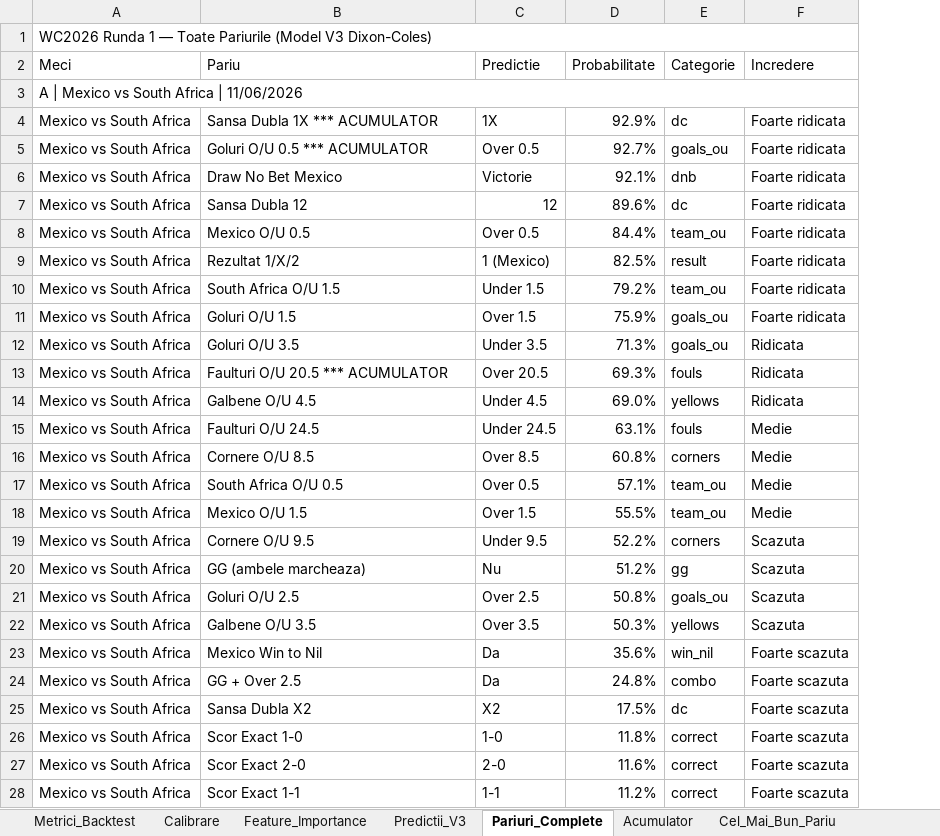
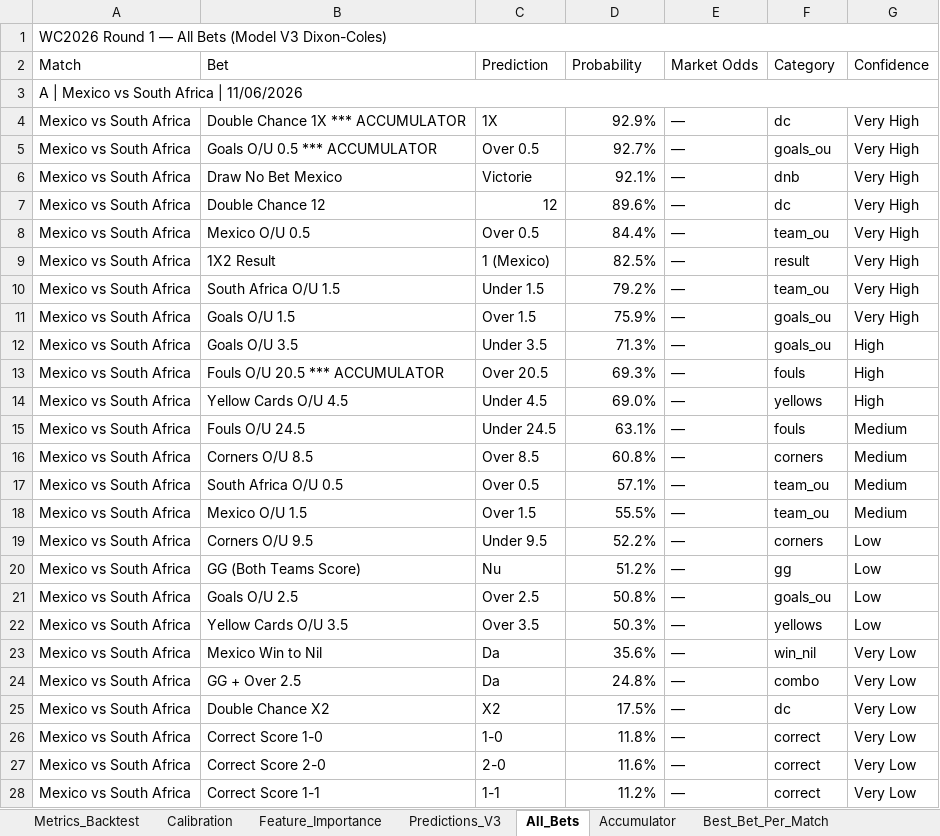
Before and after one commit to razvanvancaa/worldcup-prediction-poisson-xgboost, an Excel workbook: backtest_v3.xlsx, sheet All_Bets, drawn as a sheet; only a part is shown; values as stored, in another font and other column widths than the file's, no cell formats; removed rows and columns are numbered as before the commit, all else as after; the diff covers the shown part only; the diff names each change by its address in the sheet, - before the commit and + after, or states it on an @@ line.

Commit message:
Regenerate Excel: market odds column, GG odds fix, full o25/u25/gg/ng

```diff
--- a/backtest_v3.xlsx (sheet All_Bets)
+++ b/backtest_v3.xlsx (sheet All_Bets)
-sheet tab: Metrici_Backtest
+sheet tab: Metrics_Backtest
-sheet tab: Calibrare
+sheet tab: Calibration
-sheet tab: Predictii_V3
+sheet tab: Predictions_V3
-sheet tab: Pariuri_Complete
+sheet tab: All_Bets
-sheet tab: Acumulator
+sheet tab: Accumulator
-sheet tab: Cel_Mai_Bun_Pariu
+sheet tab: Best_Bet_Per_Match
+column E, rows 4-28: all —
-column F, rows 4-28: Foarte ridicata | Foarte ridicata | Foarte ridicata | Foarte ridicata | Foarte ridicata | Foarte ridicata | Foarte ridicata | Foarte ridicata | Ridicata | Ridicata | Ridicata | Medie | Medie | Medie | Medie | Scazuta | Scazuta | Scazuta | Scazuta | Foarte scazuta | Foarte scazuta | Foarte scazuta | Foarte scazuta | Foarte scazuta | Foarte scazuta
+column G, rows 4-28: Very High | Very High | Very High | Very High | Very High | Very High | Very High | Very High | High | High | High | Medium | Medium | Medium | Medium | Low | Low | Low | Low | Very Low | Very Low | Very Low | Very Low | Very Low | Very Low
-A1: WC2026 Runda 1 — Toate Pariurile (Model V3…
+A1: WC2026 Round 1 — All Bets (Model V3…
-row 2: Meci | Pariu | Predictie | Probabilitate | Categorie | Incredere
+row 2: Match | Bet | Prediction | Probability | Market Odds | Category | Confidence
-B4: Sansa Dubla 1X *** ACUMULATOR
+B4: Double Chance 1X *** ACCUMULATOR
-B5: Goluri O/U 0.5 *** ACUMULATOR
+B5: Goals O/U 0.5 *** ACCUMULATOR
-B7: Sansa Dubla 12
+B7: Double Chance 12
-B9: Rezultat 1/X/2
+B9: 1X2 Result
-B11: Goluri O/U 1.5
+B11: Goals O/U 1.5
-B12: Goluri O/U 3.5
+B12: Goals O/U 3.5
-B13: Faulturi O/U 20.5 *** ACUMULATOR
+B13: Fouls O/U 20.5 *** ACCUMULATOR
-B14: Galbene O/U 4.5
+B14: Yellow Cards O/U 4.5
-B15: Faulturi O/U 24.5
+B15: Fouls O/U 24.5
-B16: Cornere O/U 8.5
+B16: Corners O/U 8.5
-B19: Cornere O/U 9.5
+B19: Corners O/U 9.5
-B20: GG (ambele marcheaza)
+B20: GG (Both Teams Score)
-B21: Goluri O/U 2.5
+B21: Goals O/U 2.5
-B22: Galbene O/U 3.5
+B22: Yellow Cards O/U 3.5
-B25: Sansa Dubla X2
+B25: Double Chance X2
-B26: Scor Exact 1-0
+B26: Correct Score 1-0
-B27: Scor Exact 2-0
+B27: Correct Score 2-0
-B28: Scor Exact 1-1
+B28: Correct Score 1-1
```
Also changed, not shown: 640 edited cells elsewhere in this sheet, sheet Accumulator, sheet Best_Bet_Per_Match, sheet Calibration, sheet Metrics_Backtest, sheet Predictions_V3, cell formats.
